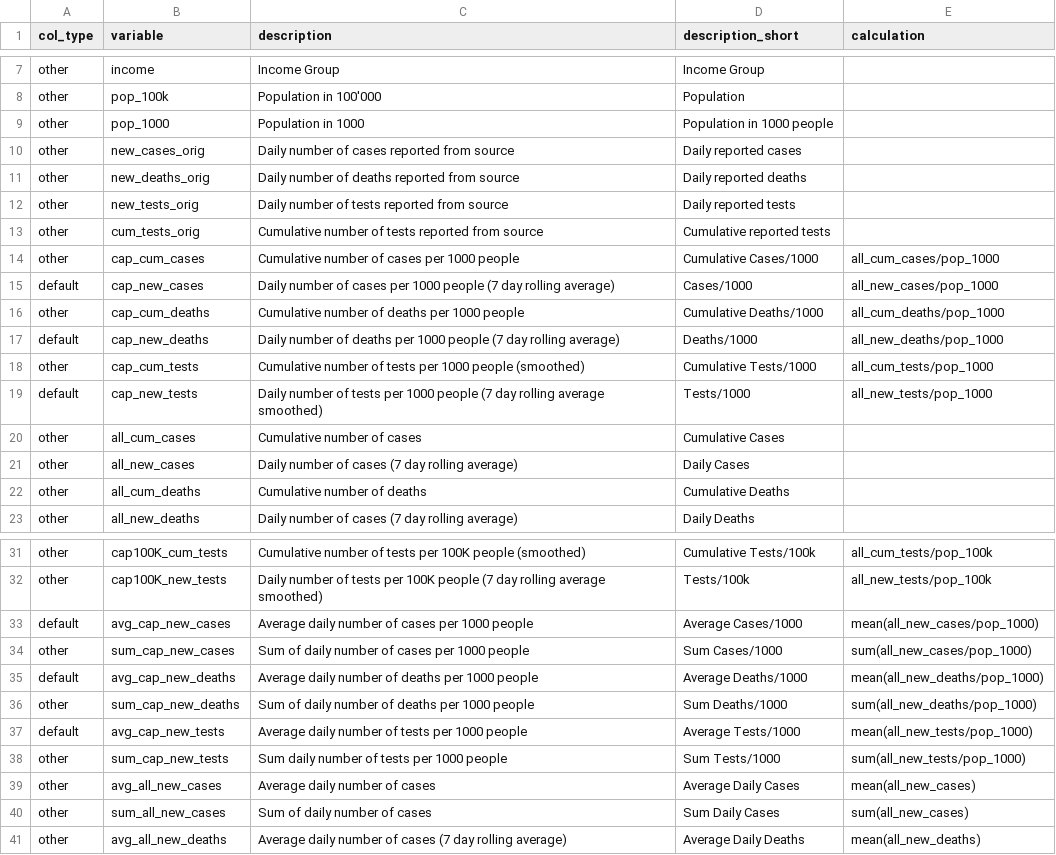
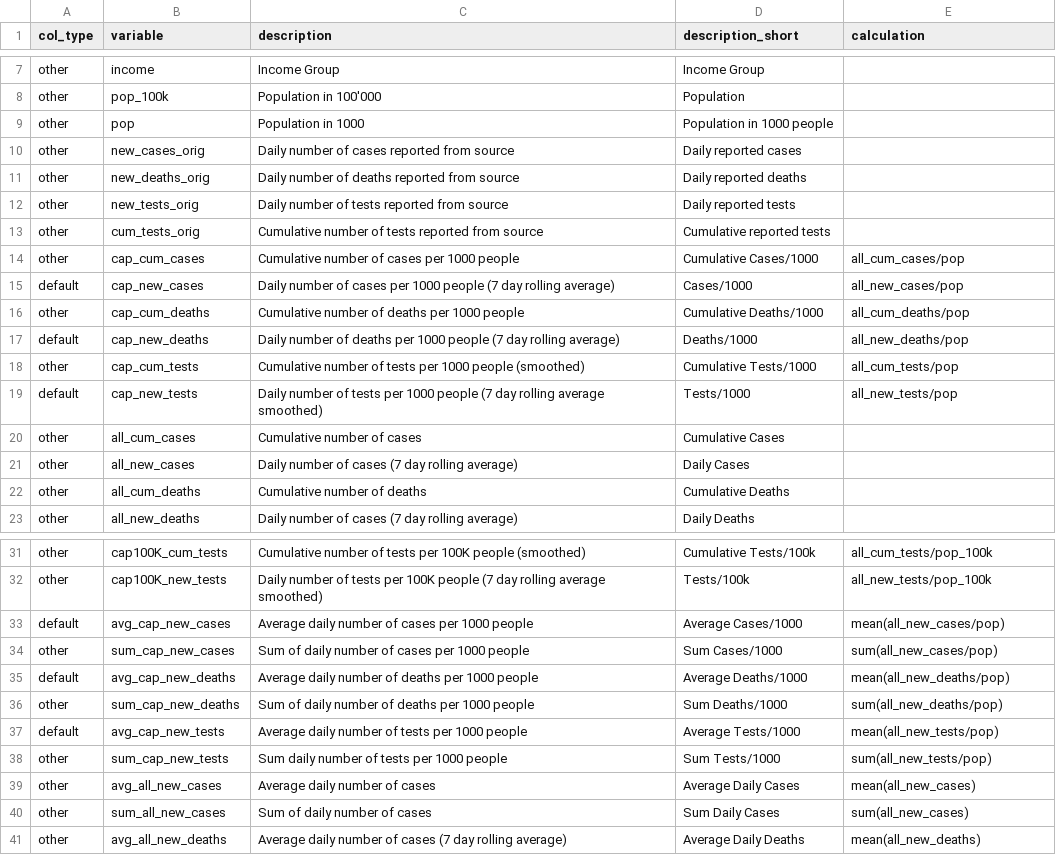
Before and after one commit to finddx/shinyfind, a CSV file: inst/codebook/codebook_extended.csv, drawn as a sheet; only a part is shown, gaps mark what is left out.

Commit message:
pop_100 -> pop

```diff
--- a/inst/codebook/codebook_extended.csv
+++ b/inst/codebook/codebook_extended.csv
@@ -8,3 +8,3 @@ other,income,Income Group,Income Group,
 other,pop_100k,Population in 100'000,Population,
-other,pop_1000,Population in 1000,Population in 1000 people,
+other,pop,Population in 1000,Population in 1000 people,
 other,new_cases_orig,Daily number of cases reported from source,Daily reported cases,
@@ -13,8 +13,8 @@ other,new_tests_orig,Daily number of tests reported from source,Daily reported t
 other,cum_tests_orig,Cumulative number of tests reported from source,Cumulative reported tests,
-other,cap_cum_cases,Cumulative number of cases per 1000 people,Cumulative Cases/1000,all_cum_cases/pop_1000
-default,cap_new_cases,Daily number of cases per 1000 people (7 day rolling average),Cases/1000,all_new_cases/pop_1000
-other,cap_cum_deaths,Cumulative number of deaths per 1000 people,Cumulative Deaths/1000,all_cum_deaths/pop_1000
-default,cap_new_deaths,Daily number of deaths per 1000 people (7 day rolling average),Deaths/1000,all_new_deaths/pop_1000
-other,cap_cum_tests,Cumulative number of tests per 1000 people (smoothed),Cumulative Tests/1000,all_cum_tests/pop_1000
-default,cap_new_tests,Daily number of tests per 1000 people (7 day rolling average smoothed),Tests/1000,all_new_tests/pop_1000
+other,cap_cum_cases,Cumulative number of cases per 1000 people,Cumulative Cases/1000,all_cum_cases/pop
+default,cap_new_cases,Daily number of cases per 1000 people (7 day rolling average),Cases/1000,all_new_cases/pop
+other,cap_cum_deaths,Cumulative number of deaths per 1000 people,Cumulative Deaths/1000,all_cum_deaths/pop
+default,cap_new_deaths,Daily number of deaths per 1000 people (7 day rolling average),Deaths/1000,all_new_deaths/pop
+other,cap_cum_tests,Cumulative number of tests per 1000 people (smoothed),Cumulative Tests/1000,all_cum_tests/pop
+default,cap_new_tests,Daily number of tests per 1000 people (7 day rolling average smoothed),Tests/1000,all_new_tests/pop
 other,all_cum_cases,Cumulative number of cases,Cumulative Cases,
@@ -32,8 +32,8 @@ other,cap100K_cum_tests,Cumulative number of tests per 100K people (smoothed),Cu
 other,cap100K_new_tests,Daily number of tests per 100K people (7 day rolling average smoothed),Tests/100k,all_new_tests/pop_100k
-default,avg_cap_new_cases,Average daily number of cases per 1000 people,Average Cases/1000,mean(all_new_cases/pop_1000)
-other,sum_cap_new_cases,Sum of daily number of cases per 1000 people,Sum Cases/1000,sum(all_new_cases/pop_1000)
-default,avg_cap_new_deaths,Average daily number of deaths per 1000 people,Average Deaths/1000,mean(all_new_deaths/pop_1000)
-other,sum_cap_new_deaths,Sum of daily number of deaths per 1000 people,Sum Deaths/1000,sum(all_new_deaths/pop_1000)
-default,avg_cap_new_tests,Average daily number of tests per 1000 people,Average Tests/1000,mean(all_new_tests/pop_1000)
-other,sum_cap_new_tests,Sum daily number of tests per 1000 people,Sum Tests/1000,sum(all_new_tests/pop_1000)
+default,avg_cap_new_cases,Average daily number of cases per 1000 people,Average Cases/1000,mean(all_new_cases/pop)
+other,sum_cap_new_cases,Sum of daily number of cases per 1000 people,Sum Cases/1000,sum(all_new_cases/pop)
+default,avg_cap_new_deaths,Average daily number of deaths per 1000 people,Average Deaths/1000,mean(all_new_deaths/pop)
+other,sum_cap_new_deaths,Sum of daily number of deaths per 1000 people,Sum Deaths/1000,sum(all_new_deaths/pop)
+default,avg_cap_new_tests,Average daily number of tests per 1000 people,Average Tests/1000,mean(all_new_tests/pop)
+other,sum_cap_new_tests,Sum daily number of tests per 1000 people,Sum Tests/1000,sum(all_new_tests/pop)
 other,avg_all_new_cases,Average daily number of cases,Average Daily Cases,mean(all_new_cases)
```
